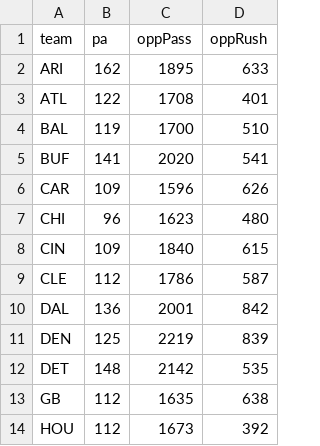
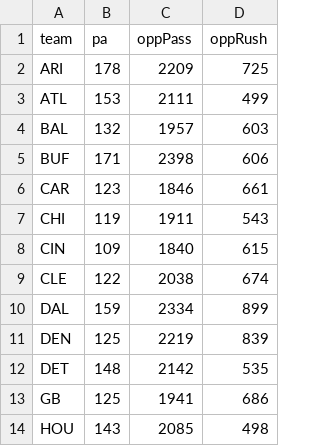
Before and after one commit to comitest22/fantasy-draft-lab, a CSV file: data/enrichment/defense-stats-2026.csv, drawn as a sheet; only a part is shown; the diff covers the shown part only.

```diff
--- a/data/enrichment/defense-stats-2026.csv
+++ b/data/enrichment/defense-stats-2026.csv
@@ -1,14 +1,14 @@
 team,pa,oppPass,oppRush
-ARI,162,1895,633
-ATL,122,1708,401
-BAL,119,1700,510
-BUF,141,2020,541
-CAR,109,1596,626
-CHI,96,1623,480
+ARI,178,2209,725
+ATL,153,2111,499
+BAL,132,1957,603
+BUF,171,2398,606
+CAR,123,1846,661
+CHI,119,1911,543
 CIN,109,1840,615
-CLE,112,1786,587
-DAL,136,2001,842
+CLE,122,2038,674
+DAL,159,2334,899
 DEN,125,2219,839
 DET,148,2142,535
-GB,112,1635,638
-HOU,112,1673,392
+GB,125,1941,686
+HOU,143,2085,498
```
Also changed, not shown: 48 edited cells elsewhere in this file, data/enrichment/espn-depth-2026.csv, data/enrichment/fantasy-points.csv, 13 other files.
